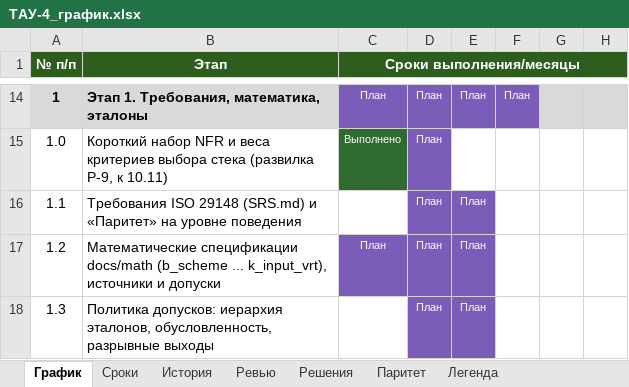
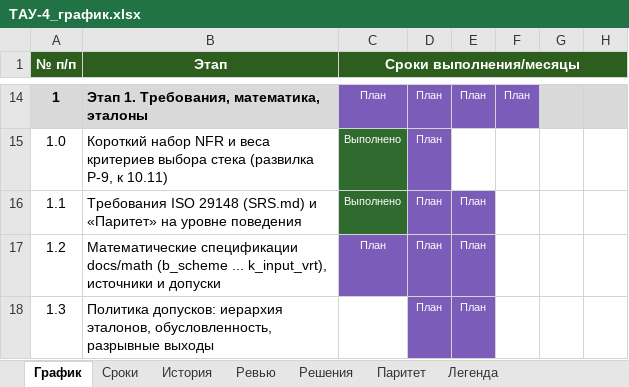
Before and after one commit to FlosVacui/TAY-4, an Excel workbook: docs/tracker/ТАУ-4_график.xlsx, sheet График, drawn as a sheet; only a part is shown, gaps mark what is left out; values as stored, in another font and other column widths than the file's, no borders; the diff names each change by its address in the sheet, - before the commit and + after, or states it on an @@ line.

```diff
--- a/docs/tracker/ТАУ-4_график.xlsx (sheet График)
+++ b/docs/tracker/ТАУ-4_график.xlsx (sheet График)
-C16 (Сроки выполнения/месяцы): (empty)
+C16 (Сроки выполнения/месяцы): Выполнено
-C16 fill: none
+C16 fill: #2F6B2F
```
Also changed, not shown: sheet Паритет, sheet Ревью, sheet История, sheet Сроки, 16 other files.
